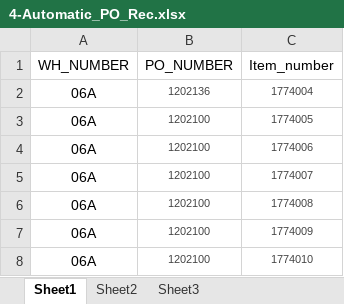
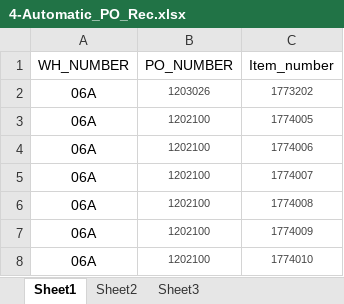
Before and after one commit to hbhardwaj03/Andyz-POC, an Excel workbook: Resources/4-Automatic_PO_Rec.xlsx, sheet Sheet1, drawn as a sheet; values as stored, in another font and other column widths than the file's, no borders; removed rows and columns are numbered as before the commit, all else as after; the diff names each change by its address in the sheet, - before the commit and + after, or states it on an @@ line.

```diff
--- a/Resources/4-Automatic_PO_Rec.xlsx (sheet Sheet1)
+++ b/Resources/4-Automatic_PO_Rec.xlsx (sheet Sheet1)
-row 2: 06A | 1202136 | 1774004
+row 2: 06A | 1203026 | 1773202
```
Also changed, not shown: 9 other files.
